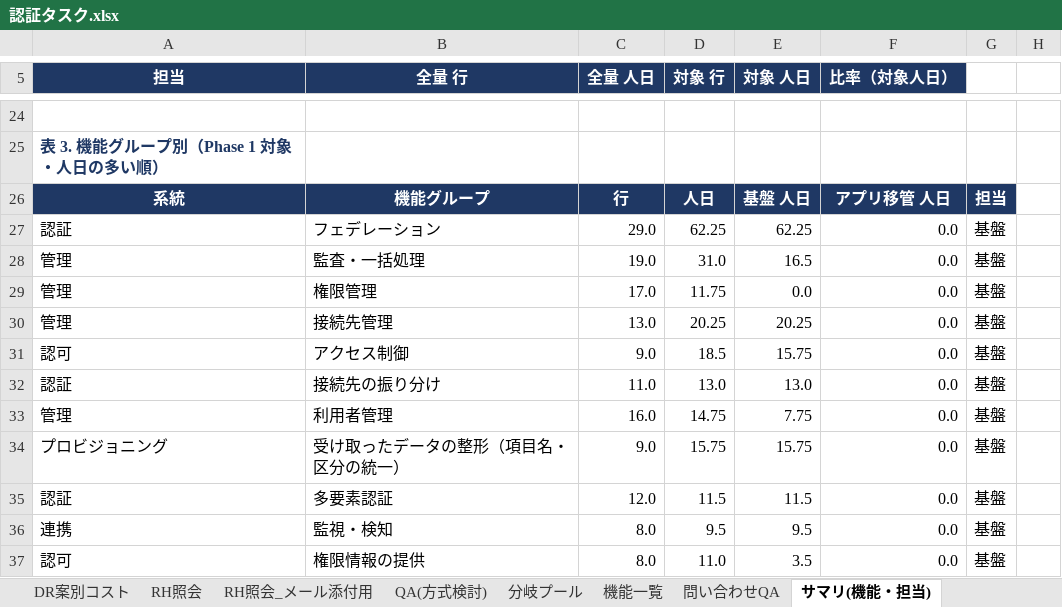
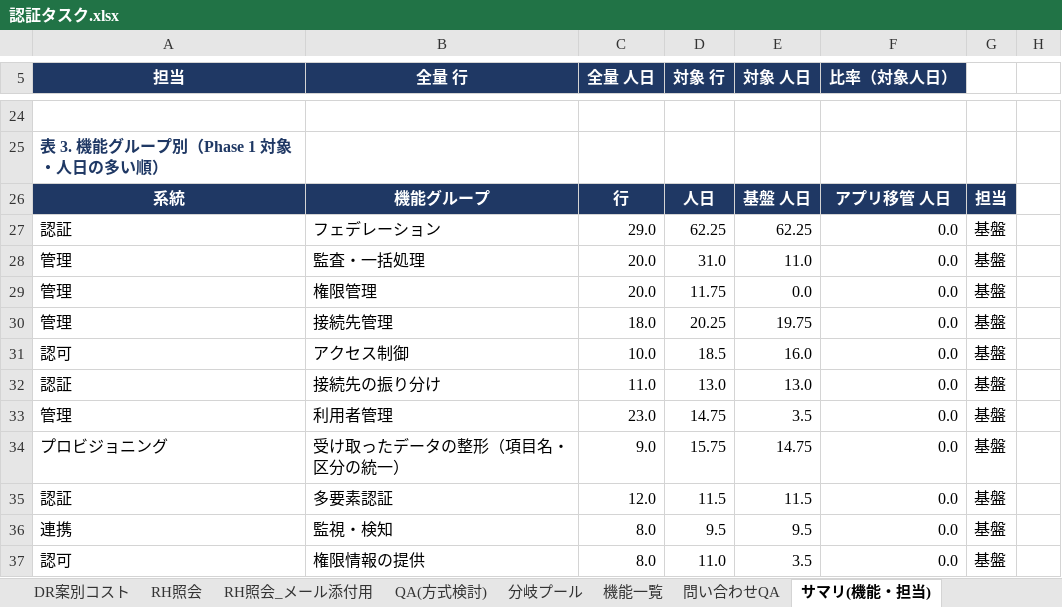
Before and after one commit to suepie/aws-atuh-poc, an Excel workbook: doc/excel/認証タスク.xlsx, sheet サマリ(機能・担当), drawn as a sheet; only a part is shown, gaps mark what is left out; values as stored, in another font and other column widths than the file's, no borders; conditional formats not drawn; the diff covers the shown part only; the diff names each change by its address in the sheet, - before the commit and + after, or states it on an @@ line.

```diff
--- a/doc/excel/認証タスク.xlsx (sheet サマリ(機能・担当))
+++ b/doc/excel/認証タスク.xlsx (sheet サマリ(機能・担当))
-C28 (全量 人日): 19.0
+C28 (全量 人日): 20.0
-E28 (対象 人日): 16.5
+E28 (対象 人日): 11.0
-C29 (全量 人日): 17.0
+C29 (全量 人日): 20.0
-C30 (全量 人日): 13.0
+C30 (全量 人日): 18.0
-E30 (対象 人日): 20.25
+E30 (対象 人日): 19.75
-C31 (全量 人日): 9.0
+C31 (全量 人日): 10.0
-E31 (対象 人日): 15.75
+E31 (対象 人日): 16.0
-C33 (全量 人日): 16.0
+C33 (全量 人日): 23.0
-E33 (対象 人日): 7.75
+E33 (対象 人日): 3.5
-E34 (対象 人日): 15.75
+E34 (対象 人日): 14.75
```
Also changed, not shown: 20 edited cells elsewhere in this sheet, sheet WBS(基本設計), sheet WBS(テスト), sheet ダッシュボード, sheet サマリー, sheet WBS(詳細設計_製造), other sheet tabs, formulas that keep their value.
